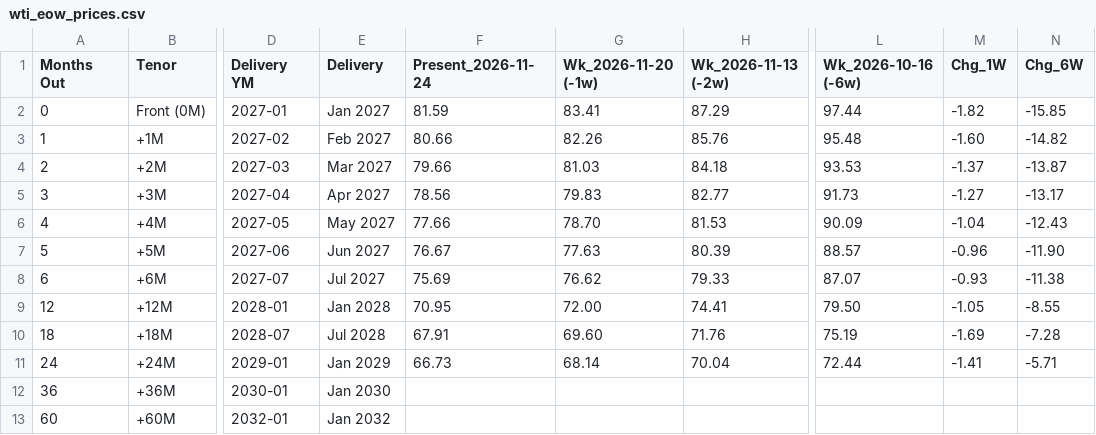
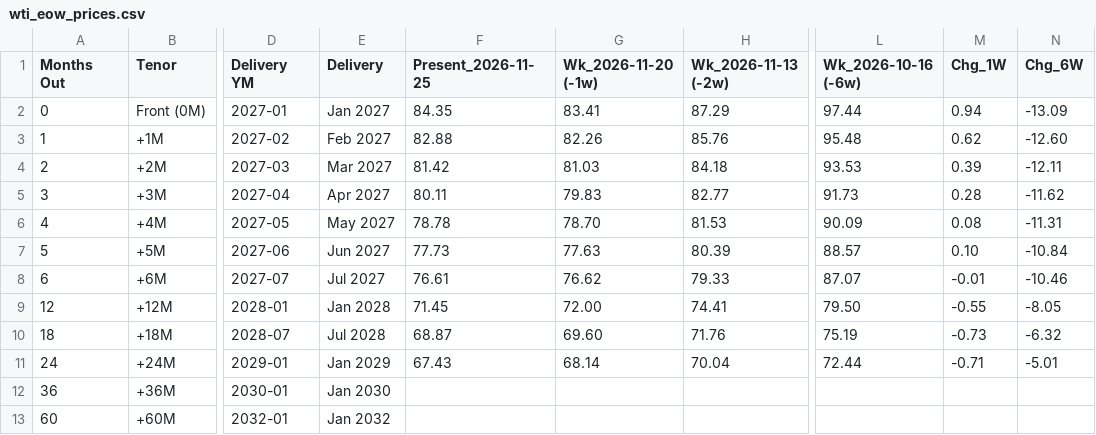
Before and after one commit to doctor-zhivago/wti-monitor, a CSV file: data/wti_eow_prices.csv, drawn as a sheet; only a part is shown, gaps mark what is left out; the diff names each change by its address in the sheet, - before the commit and + after, or states it on an @@ line.

```diff
--- a/data/wti_eow_prices.csv
+++ b/data/wti_eow_prices.csv
-F1: Present_2026-11-24
+F1: Present_2026-11-25
-F2 (Present_2026-11-25): 81.59
+F2 (Present_2026-11-25): 84.35
-M2 (Chg_1W): -1.82
+M2 (Chg_1W): 0.94
-N2 (Chg_6W): -15.85
+N2 (Chg_6W): -13.09
-F3 (Present_2026-11-25): 80.66
+F3 (Present_2026-11-25): 82.88
-M3 (Chg_1W): -1.60
+M3 (Chg_1W): 0.62
-N3 (Chg_6W): -14.82
+N3 (Chg_6W): -12.60
-F4 (Present_2026-11-25): 79.66
+F4 (Present_2026-11-25): 81.42
-M4 (Chg_1W): -1.37
+M4 (Chg_1W): 0.39
-N4 (Chg_6W): -13.87
+N4 (Chg_6W): -12.11
-F5 (Present_2026-11-25): 78.56
+F5 (Present_2026-11-25): 80.11
-M5 (Chg_1W): -1.27
+M5 (Chg_1W): 0.28
-N5 (Chg_6W): -13.17
+N5 (Chg_6W): -11.62
-F6 (Present_2026-11-25): 77.66
+F6 (Present_2026-11-25): 78.78
-M6 (Chg_1W): -1.04
+M6 (Chg_1W): 0.08
-N6 (Chg_6W): -12.43
+N6 (Chg_6W): -11.31
-F7 (Present_2026-11-25): 76.67
+F7 (Present_2026-11-25): 77.73
-M7 (Chg_1W): -0.96
+M7 (Chg_1W): 0.10
-N7 (Chg_6W): -11.90
+N7 (Chg_6W): -10.84
-F8 (Present_2026-11-25): 75.69
+F8 (Present_2026-11-25): 76.61
-M8 (Chg_1W): -0.93
+M8 (Chg_1W): -0.01
-N8 (Chg_6W): -11.38
+N8 (Chg_6W): -10.46
-F9 (Present_2026-11-25): 70.95
+F9 (Present_2026-11-25): 71.45
-M9 (Chg_1W): -1.05
+M9 (Chg_1W): -0.55
-N9 (Chg_6W): -8.55
+N9 (Chg_6W): -8.05
-F10 (Present_2026-11-25): 67.91
+F10 (Present_2026-11-25): 68.87
-M10 (Chg_1W): -1.69
+M10 (Chg_1W): -0.73
-N10 (Chg_6W): -7.28
+N10 (Chg_6W): -6.32
-F11 (Present_2026-11-25): 66.73
+F11 (Present_2026-11-25): 67.43
-M11 (Chg_1W): -1.41
+M11 (Chg_1W): -0.71
-N11 (Chg_6W): -5.71
+N11 (Chg_6W): -5.01
```
Also changed, not shown: data/wti_chart_data.csv, data/wti_metadata.csv, 2 other files.
